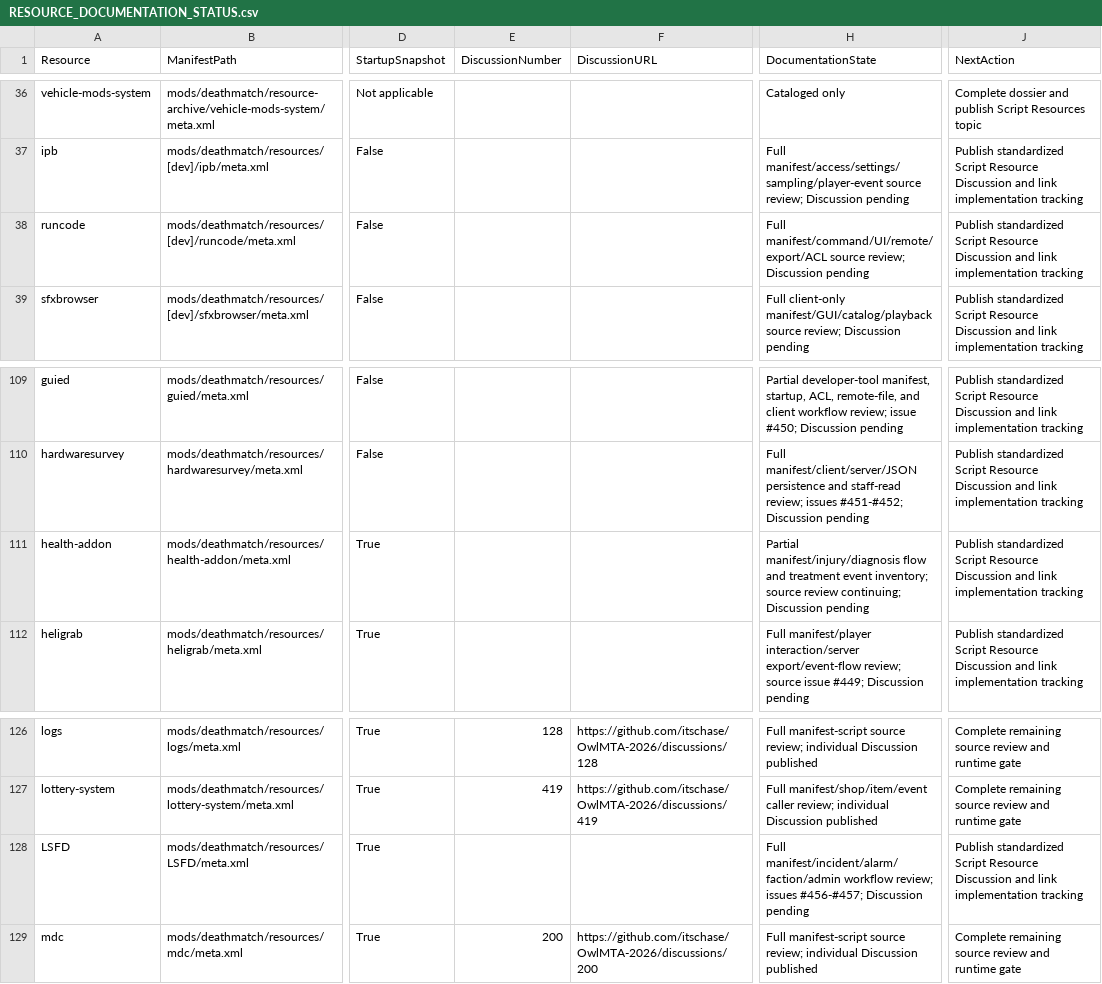
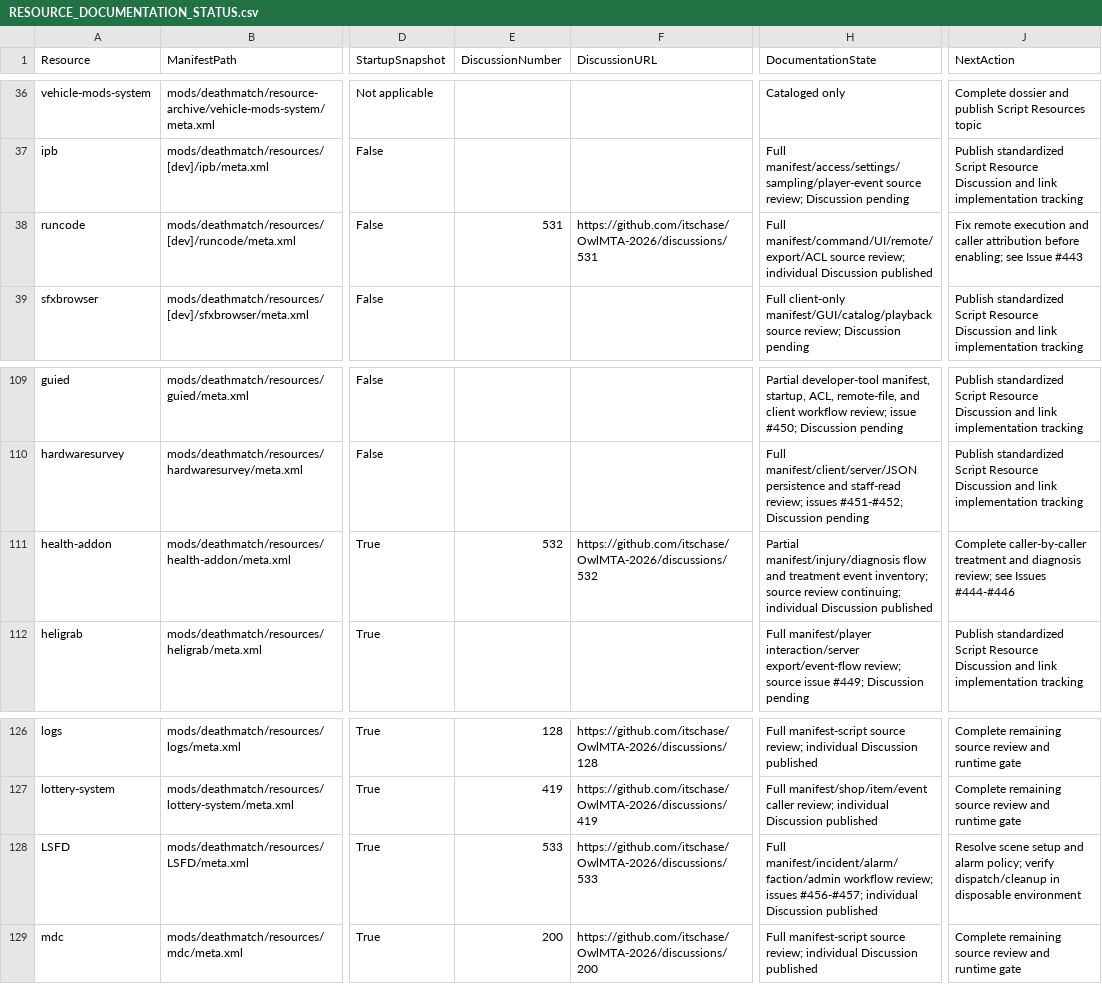
Before and after one commit to itschase/OwlMTA-2026, a CSV file: RESOURCE_DOCUMENTATION_STATUS.csv, drawn as a sheet; only a part is shown, gaps mark what is left out; the diff names each change by its address in the sheet, - before the commit and + after, or states it on an @@ line.

Commit message:
docs: publish core resource discussions

```diff
--- a/RESOURCE_DOCUMENTATION_STATUS.csv
+++ b/RESOURCE_DOCUMENTATION_STATUS.csv
-E38 (DiscussionNumber): (empty)
+E38 (DiscussionNumber): 531
-F38 (DiscussionURL): (empty)
+F38 (DiscussionURL): https://github.com/itschase/OwlMTA-2026/discussions/531
-H38 (DocumentationState): …source review; Discussion pending
+H38 (DocumentationState): …source review; individual Discussion published
-J38 (NextAction): Publish standardized Script Resource Discussion and link implementation tracking
+J38 (NextAction): Fix remote execution and caller attribution before enabling; see Issue #443
-E111 (DiscussionNumber): (empty)
+E111 (DiscussionNumber): 532
-F111 (DiscussionURL): (empty)
+F111 (DiscussionURL): https://github.com/itschase/OwlMTA-2026/discussions/532
-H111 (DocumentationState): …review continuing; Discussion pending
+H111 (DocumentationState): …review continuing; individual Discussion published
-J111 (NextAction): Publish standardized Script Resource Discussion and link implementation tracking
+J111 (NextAction): Complete caller-by-caller treatment and diagnosis review; see Issues #444-#446
-E128 (DiscussionNumber): (empty)
+E128 (DiscussionNumber): 533
-F128 (DiscussionURL): (empty)
+F128 (DiscussionURL): https://github.com/itschase/OwlMTA-2026/discussions/533
-H128 (DocumentationState): …issues #456-#457; Discussion pending
+H128 (DocumentationState): …issues #456-#457; individual Discussion published
-J128 (NextAction): Publish standardized Script Resource Discussion and link implementation tracking
+J128 (NextAction): Resolve scene setup and alarm policy; verify dispatch/cleanup in disposable environment
```
Also changed, not shown: 7 other files.
